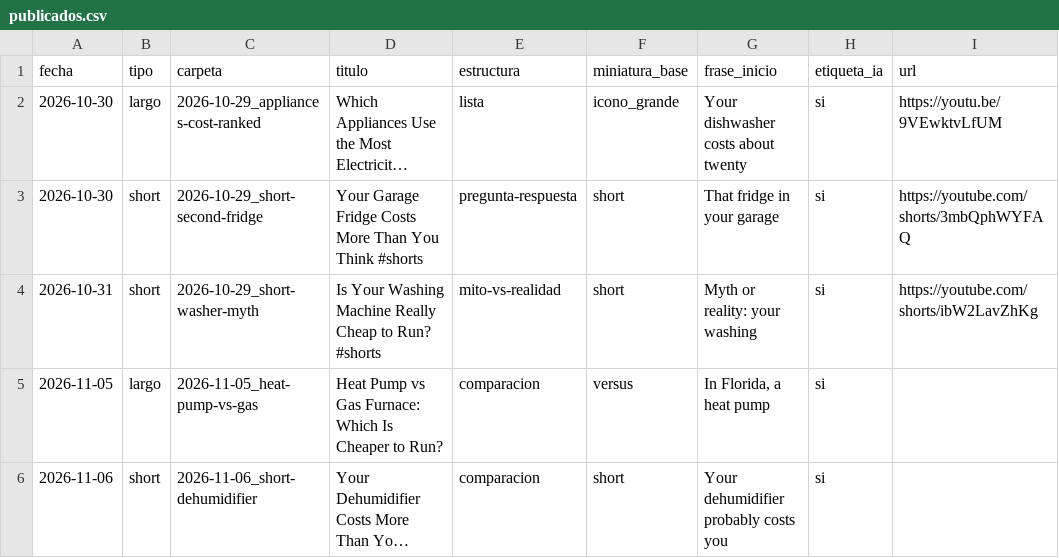
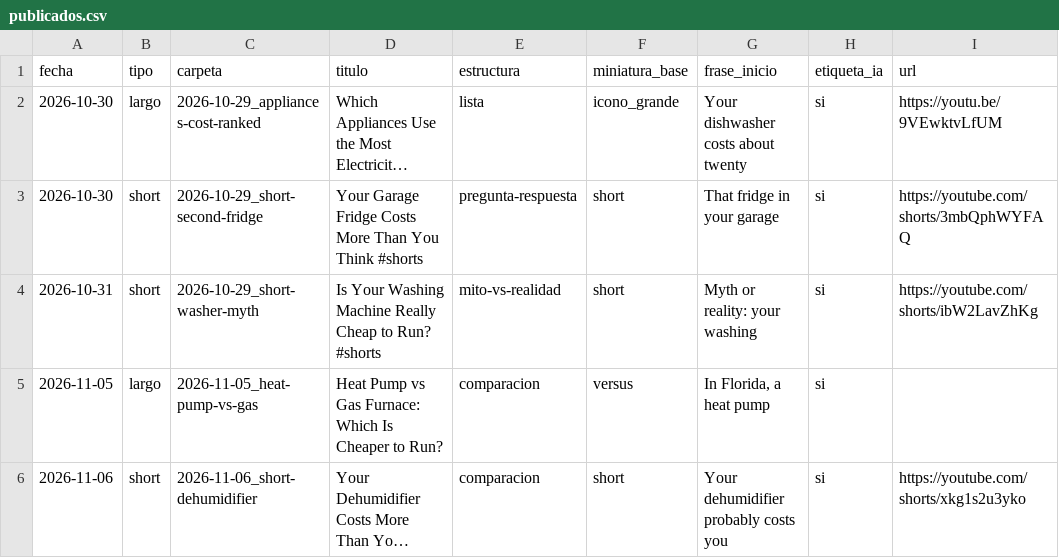
Before and after one commit to furgoadriainho-00/Canal-youtube, a CSV file: canales/how-your-home-works/publicados.csv, drawn as a sheet; long unchanged cells end in …; the diff names each change by its address in the sheet, - before the commit and + after, or states it on an @@ line.

```diff
--- a/canales/how-your-home-works/publicados.csv
+++ b/canales/how-your-home-works/publicados.csv
-I6 (url): (empty)
+I6 (url): https://youtube.com/shorts/xkg1s2u3yko
```
Also changed, not shown: 2 other files.
